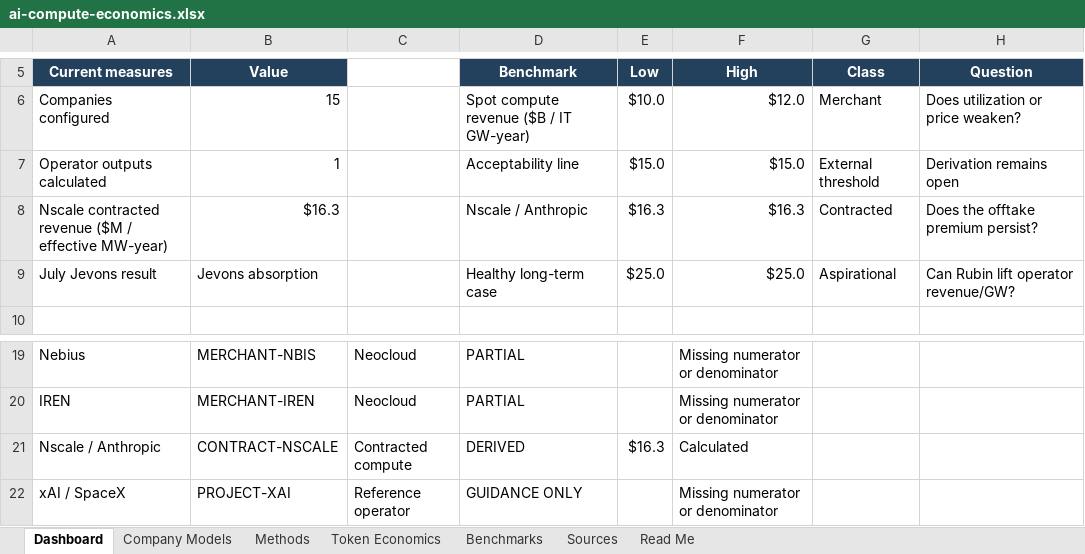
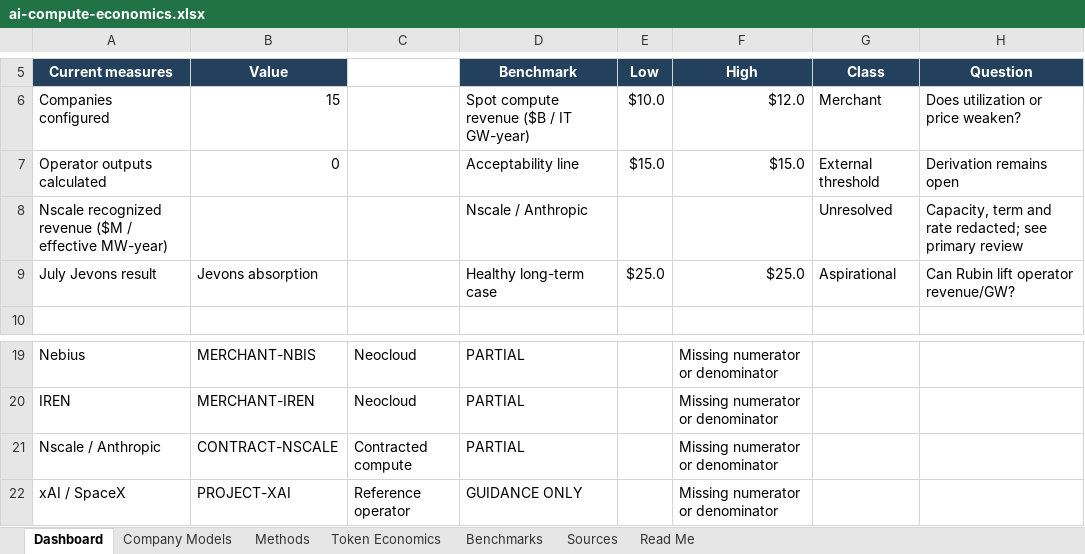
Before and after one commit to smsyt4sjvc-crypto/MW-, an Excel workbook: data/ai-compute-economics.xlsx, sheet Dashboard, drawn as a sheet; only a part is shown, gaps mark what is left out; values as stored, in another font and other column widths than the file's, no borders; removed rows and columns are numbered as before the commit, all else as after; the diff names each change by its address in the sheet, - before the commit and + after, or states it on an @@ line.

Commit message:
Research Nscale financing and acceptance economics; add compute futures time analysis
Read September S-1 annual/interim statements and contract exhibits. Replace rounded Anthropic value with conditional $44.6B; retain unsupported rate and capex estimates as historical references. Persist October 5 partial review and advance only Nscale in the queue.

Complete authorized FT/CME intake and time-aware current read. Rebuild workbook, remove stale dashboard anchor, and validate schemas, provenance, arithmetic and infrastructure/time projections.

```diff
--- a/data/ai-compute-economics.xlsx (sheet Dashboard)
+++ b/data/ai-compute-economics.xlsx (sheet Dashboard)
-B7 (Value): 1
+B7 (Value): 0
-row 8: Nscale contracted revenue ($M / effective MW-year) | $16.3 |  | Nscale / Anthropic | $16.3 | $16.3 | Contracted | Does the offtake premium persist?
+row 8: Nscale recognized revenue ($M / effective MW-year) |  |  | Nscale / Anthropic |  |  | Unresolved | Capacity, term and rate redacted; see primary review
-D21 (Benchmark): DERIVED
+D21 (Benchmark): PARTIAL
-E21 (Low): $16.3
+E21 (Low): (empty)
-F21 (High): Calculated
+F21 (High): Missing numerator or denominator
```
Also changed, not shown: sheet Sources, sheet Company Models, sheet Benchmarks, sheet Methods, 18 other files.
